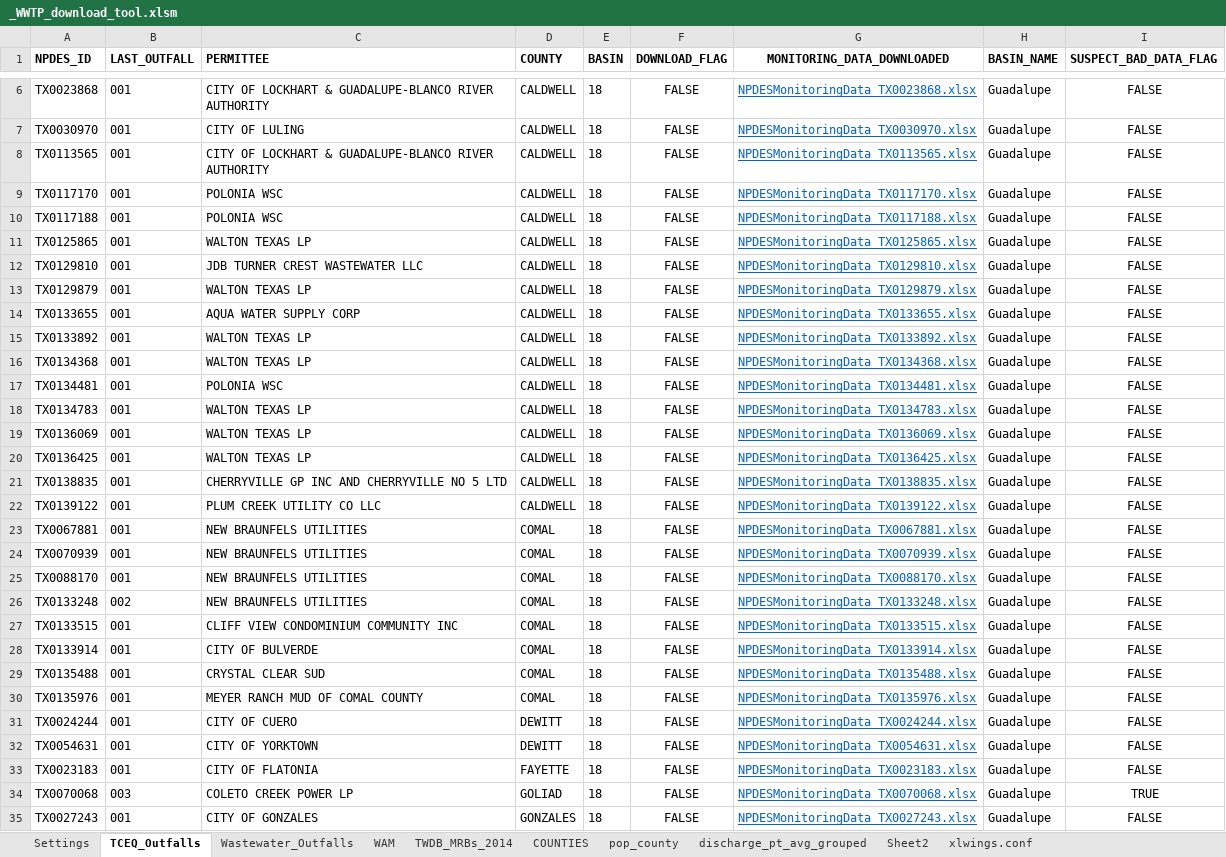
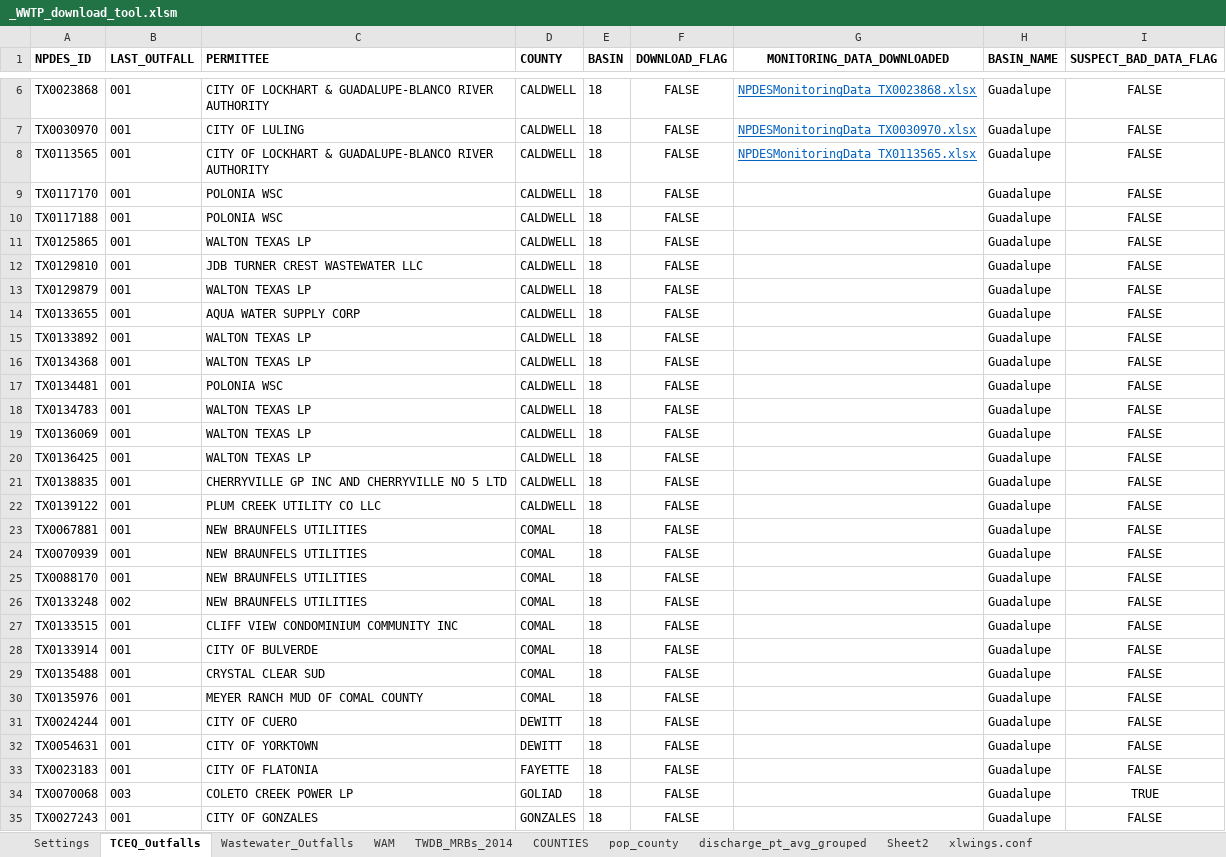
Before and after one commit to bthaman/NPDES_download, an Excel workbook: _WWTP_download_tool.xlsm, sheet TCEQ_Outfalls, drawn as a sheet; only a part is shown, gaps mark what is left out; values as stored, in another font and other column widths than the file's, no borders; conditional formats not drawn; the diff covers the shown part only; the diff names each change by its address in the sheet, - before the commit and + after, or states it on an @@ line.

```diff
--- a/_WWTP_download_tool.xlsm (sheet TCEQ_Outfalls)
+++ b/_WWTP_download_tool.xlsm (sheet TCEQ_Outfalls)
-G9 (MONITORING_DATA_DOWNLOADED): NPDESMonitoringData_TX0117170.xlsx
+G9 (MONITORING_DATA_DOWNLOADED): (empty)
-G10 (MONITORING_DATA_DOWNLOADED): NPDESMonitoringData_TX0117188.xlsx
+G10 (MONITORING_DATA_DOWNLOADED): (empty)
-G11 (MONITORING_DATA_DOWNLOADED): NPDESMonitoringData_TX0125865.xlsx
+G11 (MONITORING_DATA_DOWNLOADED): (empty)
-G12 (MONITORING_DATA_DOWNLOADED): NPDESMonitoringData_TX0129810.xlsx
+G12 (MONITORING_DATA_DOWNLOADED): (empty)
-G13 (MONITORING_DATA_DOWNLOADED): NPDESMonitoringData_TX0129879.xlsx
+G13 (MONITORING_DATA_DOWNLOADED): (empty)
-G14 (MONITORING_DATA_DOWNLOADED): NPDESMonitoringData_TX0133655.xlsx
+G14 (MONITORING_DATA_DOWNLOADED): (empty)
-G15 (MONITORING_DATA_DOWNLOADED): NPDESMonitoringData_TX0133892.xlsx
+G15 (MONITORING_DATA_DOWNLOADED): (empty)
-G16 (MONITORING_DATA_DOWNLOADED): NPDESMonitoringData_TX0134368.xlsx
+G16 (MONITORING_DATA_DOWNLOADED): (empty)
-G17 (MONITORING_DATA_DOWNLOADED): NPDESMonitoringData_TX0134481.xlsx
+G17 (MONITORING_DATA_DOWNLOADED): (empty)
-G18 (MONITORING_DATA_DOWNLOADED): NPDESMonitoringData_TX0134783.xlsx
+G18 (MONITORING_DATA_DOWNLOADED): (empty)
-G19 (MONITORING_DATA_DOWNLOADED): NPDESMonitoringData_TX0136069.xlsx
+G19 (MONITORING_DATA_DOWNLOADED): (empty)
-G20 (MONITORING_DATA_DOWNLOADED): NPDESMonitoringData_TX0136425.xlsx
+G20 (MONITORING_DATA_DOWNLOADED): (empty)
-G21 (MONITORING_DATA_DOWNLOADED): NPDESMonitoringData_TX0138835.xlsx
+G21 (MONITORING_DATA_DOWNLOADED): (empty)
-G22 (MONITORING_DATA_DOWNLOADED): NPDESMonitoringData_TX0139122.xlsx
+G22 (MONITORING_DATA_DOWNLOADED): (empty)
-G23 (MONITORING_DATA_DOWNLOADED): NPDESMonitoringData_TX0067881.xlsx
+G23 (MONITORING_DATA_DOWNLOADED): (empty)
-G24 (MONITORING_DATA_DOWNLOADED): NPDESMonitoringData_TX0070939.xlsx
+G24 (MONITORING_DATA_DOWNLOADED): (empty)
-G25 (MONITORING_DATA_DOWNLOADED): NPDESMonitoringData_TX0088170.xlsx
+G25 (MONITORING_DATA_DOWNLOADED): (empty)
-G26 (MONITORING_DATA_DOWNLOADED): NPDESMonitoringData_TX0133248.xlsx
+G26 (MONITORING_DATA_DOWNLOADED): (empty)
-G27 (MONITORING_DATA_DOWNLOADED): NPDESMonitoringData_TX0133515.xlsx
+G27 (MONITORING_DATA_DOWNLOADED): (empty)
-G28 (MONITORING_DATA_DOWNLOADED): NPDESMonitoringData_TX0133914.xlsx
+G28 (MONITORING_DATA_DOWNLOADED): (empty)
-G29 (MONITORING_DATA_DOWNLOADED): NPDESMonitoringData_TX0135488.xlsx
+G29 (MONITORING_DATA_DOWNLOADED): (empty)
-G30 (MONITORING_DATA_DOWNLOADED): NPDESMonitoringData_TX0135976.xlsx
+G30 (MONITORING_DATA_DOWNLOADED): (empty)
-G31 (MONITORING_DATA_DOWNLOADED): NPDESMonitoringData_TX0024244.xlsx
+G31 (MONITORING_DATA_DOWNLOADED): (empty)
-G32 (MONITORING_DATA_DOWNLOADED): NPDESMonitoringData_TX0054631.xlsx
+G32 (MONITORING_DATA_DOWNLOADED): (empty)
-G33 (MONITORING_DATA_DOWNLOADED): NPDESMonitoringData_TX0023183.xlsx
+G33 (MONITORING_DATA_DOWNLOADED): (empty)
-G34 (MONITORING_DATA_DOWNLOADED): NPDESMonitoringData_TX0070068.xlsx
+G34 (MONITORING_DATA_DOWNLOADED): (empty)
-G35 (MONITORING_DATA_DOWNLOADED): NPDESMonitoringData_TX0027243.xlsx
+G35 (MONITORING_DATA_DOWNLOADED): (empty)
```
Also changed, not shown: 126 edited cells elsewhere in this sheet, 1 other file.
